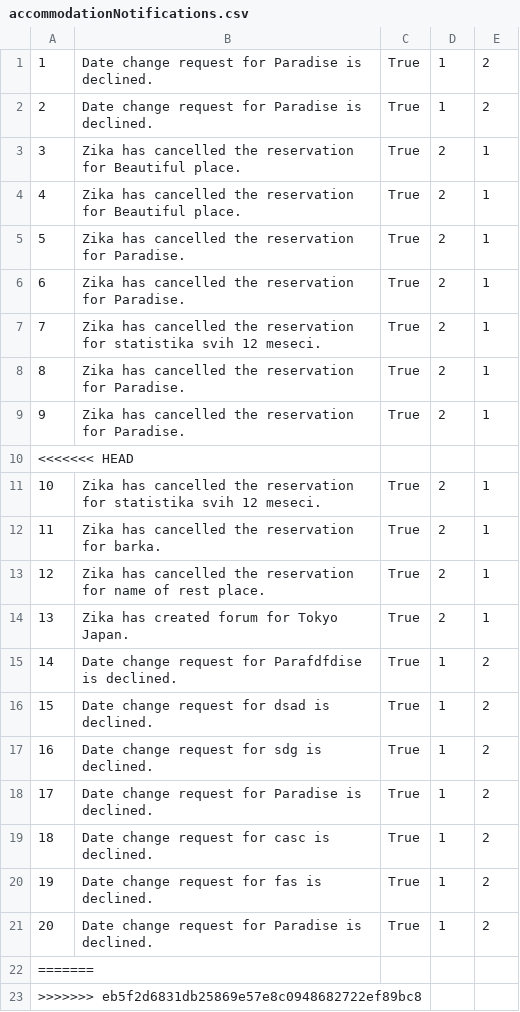
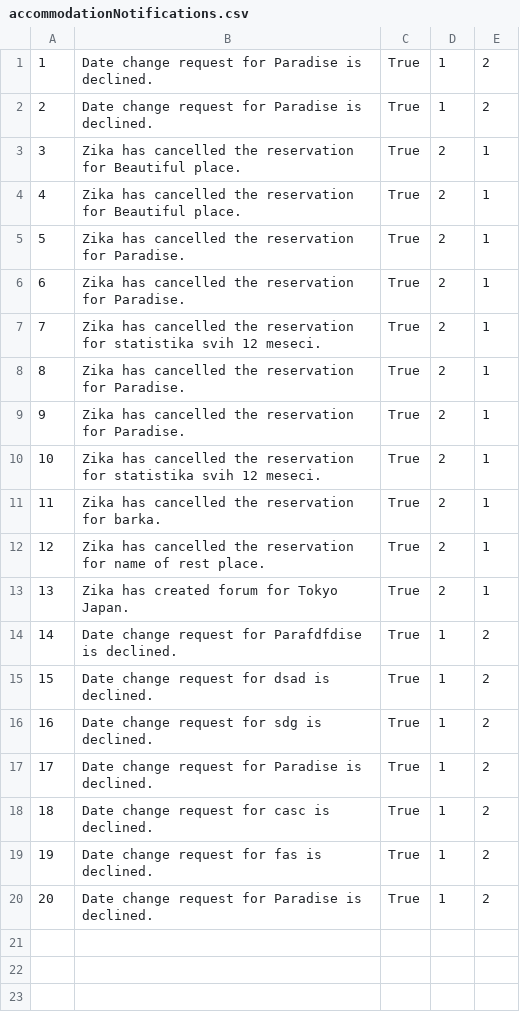
Before and after one commit to alexadjukic/SIMS-Project, a CSV file: InitialProject/InitialProject/Resources/Data/accommodationNotifications.csv, drawn as a sheet.

```diff
--- a/InitialProject/InitialProject/Resources/Data/accommodationNotifications.csv
+++ b/InitialProject/InitialProject/Resources/Data/accommodationNotifications.csv
@@ -9,3 +9,2 @@
 9|Zika has cancelled the reservation for Paradise.|True|2|1
-<<<<<<< HEAD
 10|Zika has cancelled the reservation for statistika svih 12 meseci.|True|2|1
@@ -21,3 +20 @@
 20|Date change request for Paradise is declined.|True|1|2
-=======
->>>>>>> eb5f2d6831db25869e57e8c0948682722ef89bc8
```
Also changed, not shown: 4 other files.
